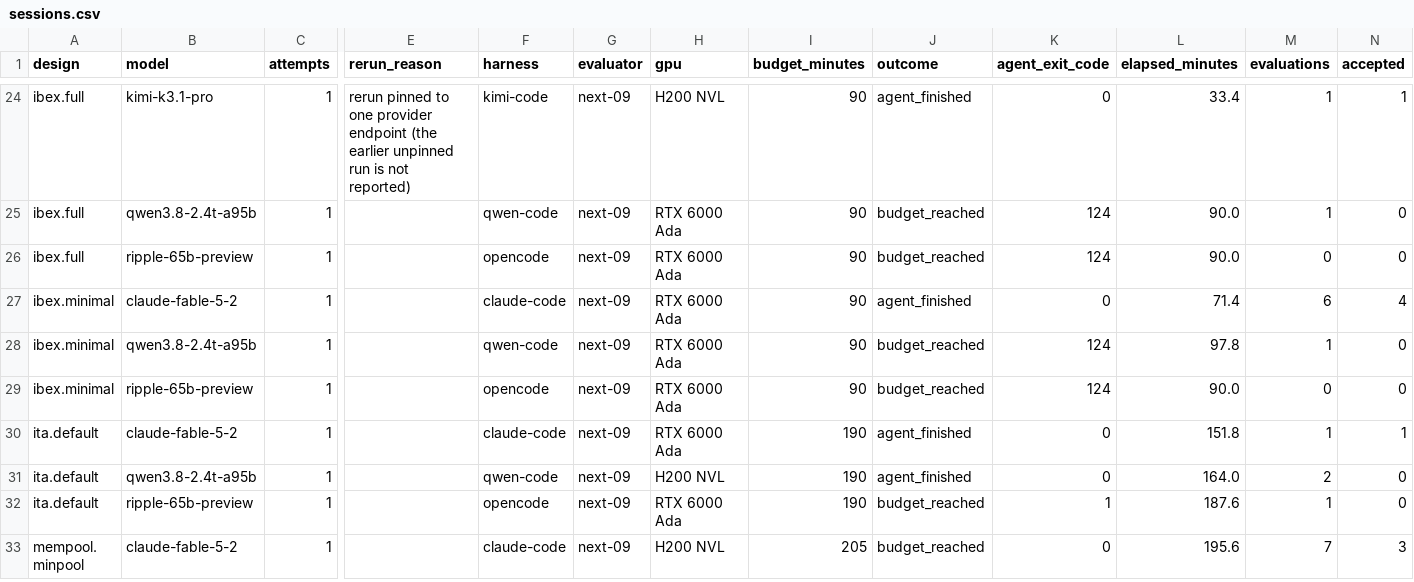
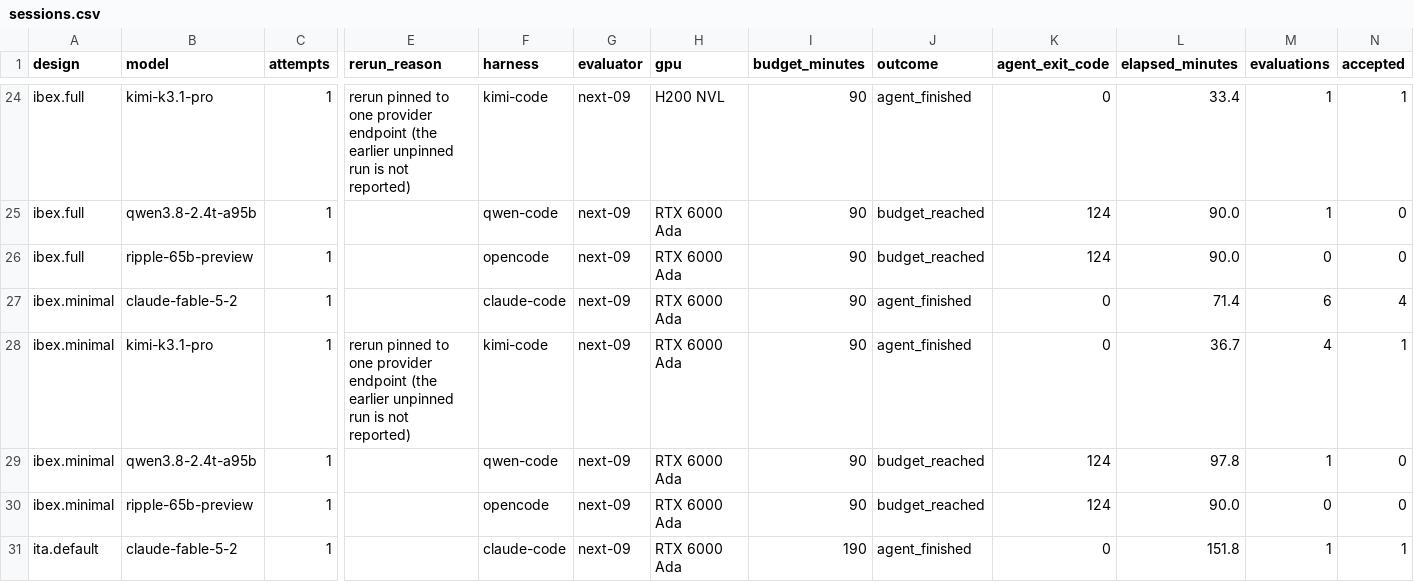
Before and after one commit to partcleda/rtl-fmax-agent-benchmark, a CSV file: results/sessions.csv, drawn as a sheet; only a part is shown, gaps mark what is left out; the shorter side is filled out with more unchanged rows; rows hold the shown columns only; the diff names each change by its address in the sheet, - before the commit and + after, or states it on an @@ line.

```diff
--- a/results/sessions.csv
+++ b/results/sessions.csv
+row 28: ibex.minimal | kimi-k3.1-pro | 1 | rerun pinned to one provider endpoint (the earlier unpinned run is not reported) | kimi-code | next-09 | RTX 6000 Ada | 90 | agent_finished | 0 | 36.7 | 4 | 1
```
Also changed, not shown: results/evaluations.csv, 7 other files.
